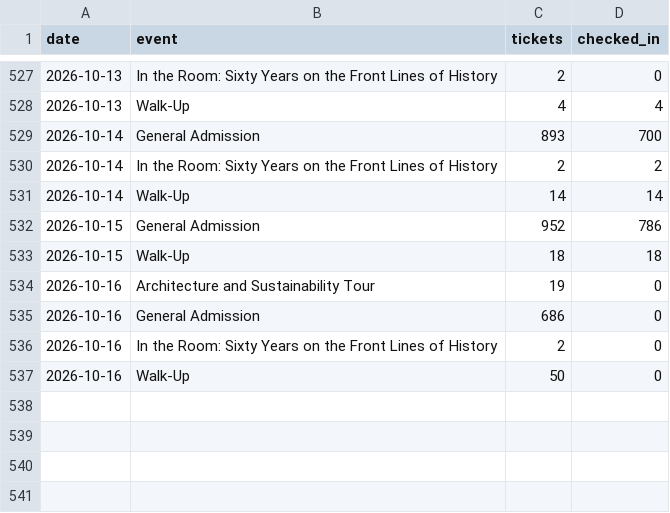
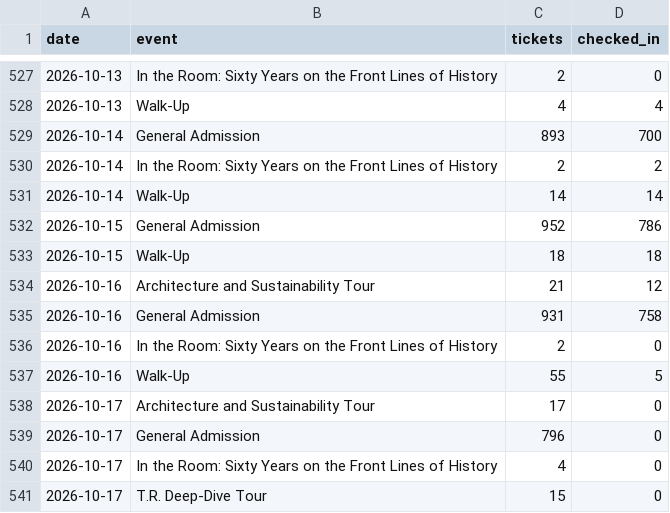
Before and after one commit to Theodore-Roosevelt-Presidential-Library/TourismData, a CSV file: data/acme_checkins_daily.csv, drawn as a sheet; only a part is shown, gaps mark what is left out.

```diff
--- a/data/acme_checkins_daily.csv
+++ b/data/acme_checkins_daily.csv
@@ -533,5 +533,9 @@ date,event,tickets,checked_in
 2026-10-15,Walk-Up,18,18
-2026-10-16,Architecture and Sustainability Tour,19,0
-2026-10-16,General Admission,686,0
+2026-10-16,Architecture and Sustainability Tour,21,12
+2026-10-16,General Admission,931,758
 2026-10-16,In the Room: Sixty Years on the Front Lines of History,2,0
-2026-10-16,Walk-Up,50,0
+2026-10-16,Walk-Up,55,5
+2026-10-17,Architecture and Sustainability Tour,17,0
+2026-10-17,General Admission,796,0
+2026-10-17,In the Room: Sixty Years on the Front Lines of History,4,0
+2026-10-17,T.R. Deep-Dive Tour,15,0
```
Also changed, not shown: data/acme_origin_zip.csv, data/acme_origin_zip_monthly.csv, 16 other files.
